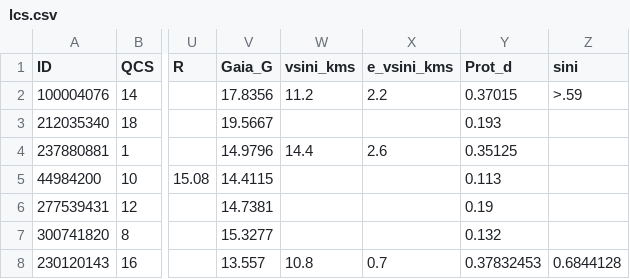
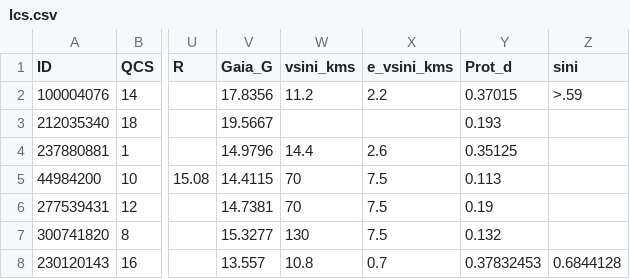
Before and after one commit to ekaterinailin/MalachiteMountains, a CSV file: data/summary/lcs.csv, drawn as a sheet; only a part is shown, gaps mark what is left out; the diff names each change by its address in the sheet, - before the commit and + after, or states it on an @@ line.

Commit message:
Playing with Prot.

```diff
--- a/data/summary/lcs.csv
+++ b/data/summary/lcs.csv
-W5:W6 (vsini_kms): (empty)
+W5:W6 (vsini_kms): 70
-X5:X7 (e_vsini_kms): (empty)
+X5:X7 (e_vsini_kms): 7.5
-W7 (vsini_kms): (empty)
+W7 (vsini_kms): 130
```
Also changed, not shown: 7 other files.
